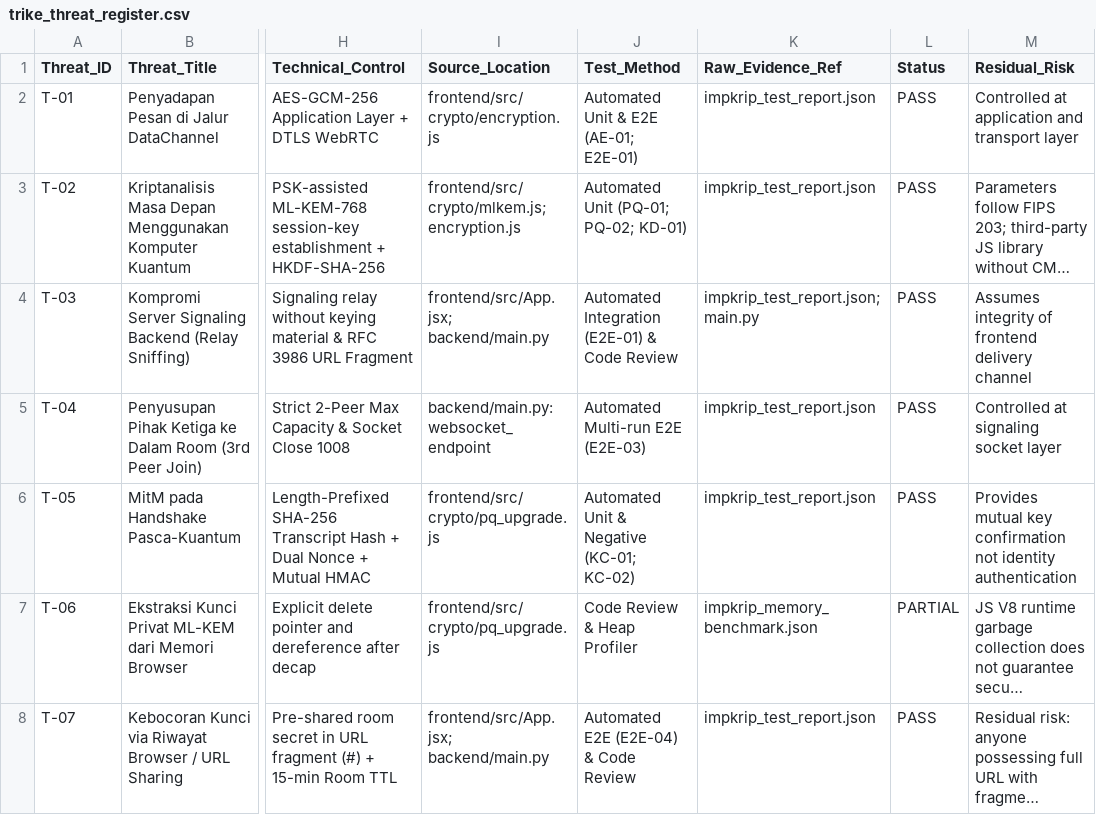
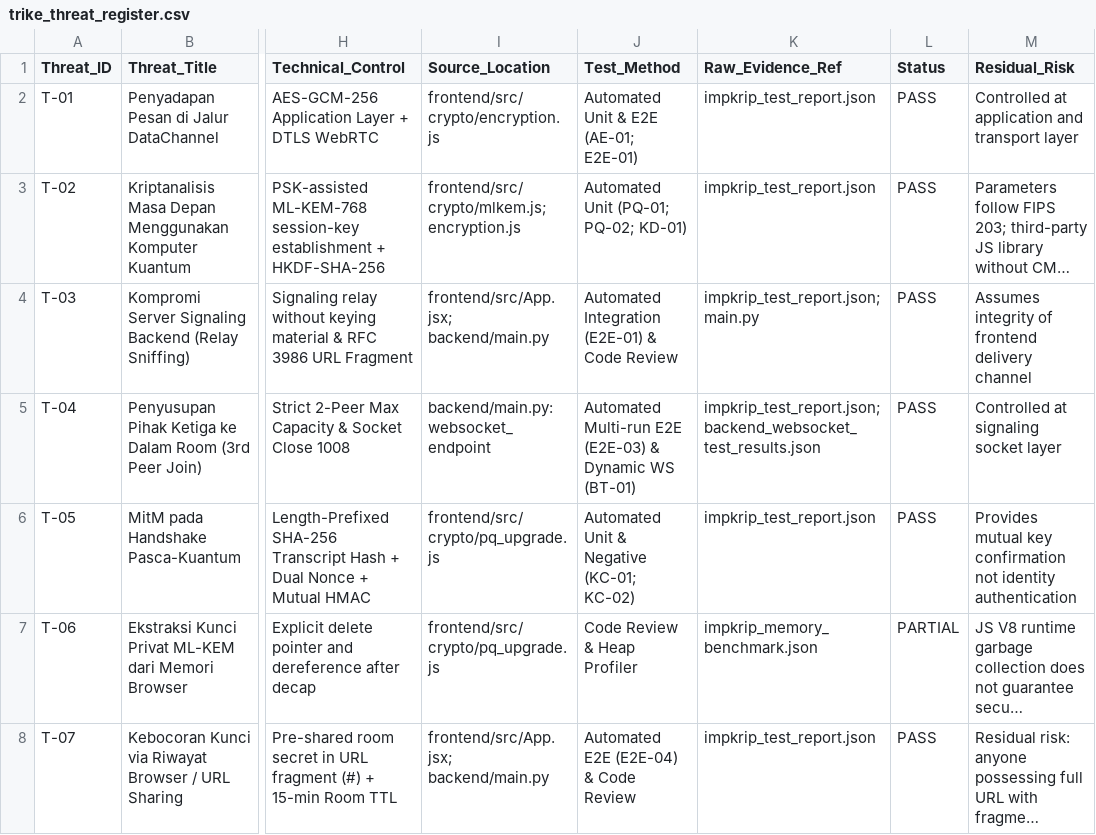
Before and after one commit to Hihanghohengg/Kiwkiwchat, a CSV file: artifacts/ssdlc_final/trike_threat_register.csv, drawn as a sheet; only a part is shown, gaps mark what is left out; long unchanged cells end in …; the diff covers the shown part only; the diff names each change by its address in the sheet, - before the commit and + after, or states it on an @@ line.

Commit message:
Finalize canonical SSDLC evidence and backend WebSocket security tests

```diff
--- a/artifacts/ssdlc_final/trike_threat_register.csv
+++ b/artifacts/ssdlc_final/trike_threat_register.csv
-J5 (Test_Method): Automated Multi-run E2E (E2E-03)
+J5 (Test_Method): Automated Multi-run E2E (E2E-03) & Dynamic WS (BT-01)
-K5 (Raw_Evidence_Ref): impkrip_test_report.json
+K5 (Raw_Evidence_Ref): impkrip_test_report.json; backend_websocket_test_results.json
```
Also changed, not shown: 25 edited cells elsewhere in this file, artifacts/ssdlc_final/traceability_matrix.csv, 20 other files.
